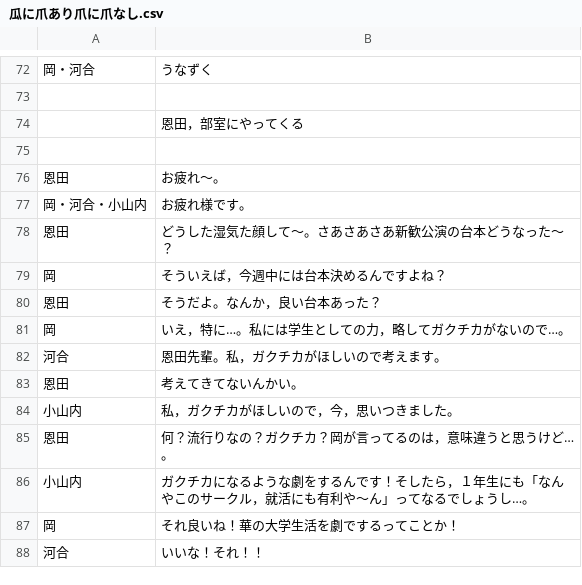
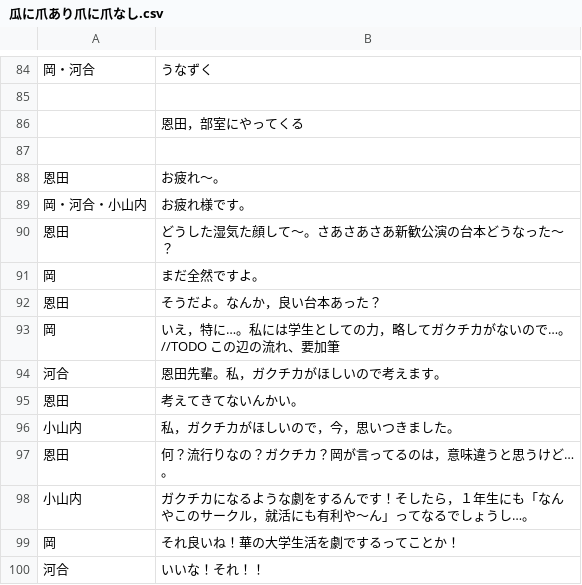
Before and after one commit to new-sato/hachi_kyakuhon, a CSV file: 瓜に爪あり爪に爪なし.csv, drawn as a sheet; only a part is shown, gaps mark what is left out; the diff covers the shown part only.

```diff
--- a/瓜に爪あり爪に爪なし.csv
+++ b/瓜に爪あり爪に爪なし.csv
@@ -78,5 +90,5 @@
 恩田,どうした湿気た顔して～。さあさあさあ新歓公演の台本どうなった～？
-岡,そういえば，今週中には台本決めるんですよね？
+岡,まだ全然ですよ。
 恩田,そうだよ。なんか，良い台本あった？
-岡,いえ，特に…。私には学生としての力，略してガクチカがないので…。
+岡,いえ，特に…。私には学生としての力，略してガクチカがないので…。//TODO この辺の流れ、要加筆
 河合,恩田先輩。私，ガクチカがほしいので考えます。
```
Also changed, not shown: 22 added rows, 1 removed row, 2 moved rows and 11 edited cells elsewhere in this file, 1 other file.
